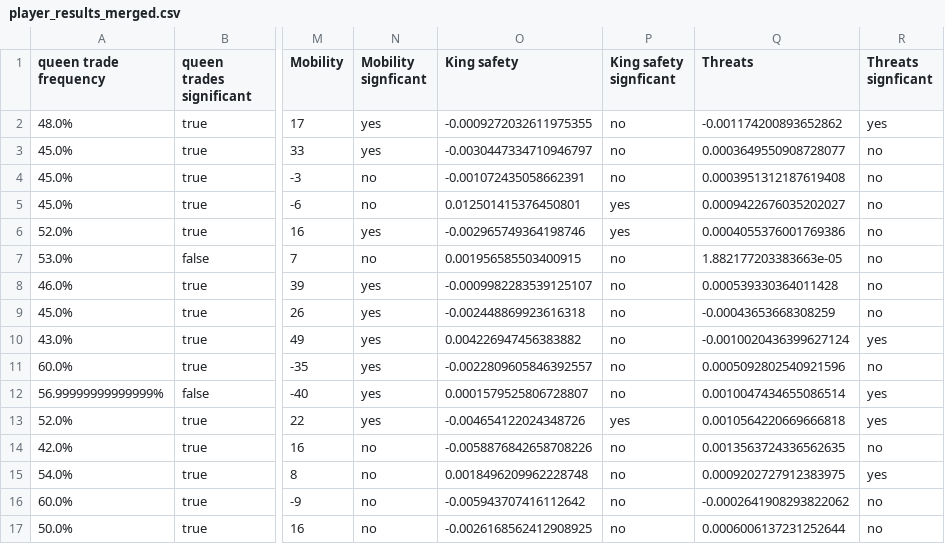
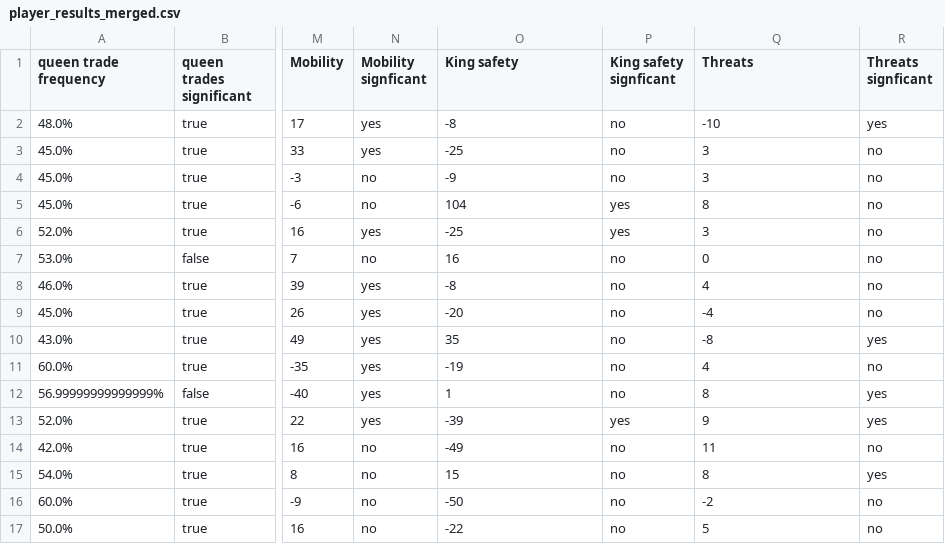
Before and after one commit to atduskgreg/chesscomputer, a CSV file: player_character/final_scripts/player_results_merged.csv, drawn as a sheet; only a part is shown, gaps mark what is left out; the diff covers the shown part only; the diff names each change by its address in the sheet, - before the commit and + after, or states it on an @@ line.

```diff
--- a/player_character/final_scripts/player_results_merged.csv
+++ b/player_character/final_scripts/player_results_merged.csv
-O2 (King safety): -0.0009272032611975355
+O2 (King safety): -8
-Q2 (Threats): -0.001174200893652862
+Q2 (Threats): -10
-O3 (King safety): -0.0030447334710946797
+O3 (King safety): -25
-Q3 (Threats): 0.0003649550908728077
+Q3 (Threats): 3
-O4 (King safety): -0.001072435058662391
+O4 (King safety): -9
-Q4 (Threats): 0.0003951312187619408
+Q4 (Threats): 3
-O5 (King safety): 0.012501415376450801
+O5 (King safety): 104
-Q5 (Threats): 0.0009422676035202027
+Q5 (Threats): 8
-O6 (King safety): -0.002965749364198746
+O6 (King safety): -25
-Q6 (Threats): 0.0004055376001769386
+Q6 (Threats): 3
-O7 (King safety): 0.001956585503400915
+O7 (King safety): 16
-Q7 (Threats): 1.882177203383663e-05
+Q7 (Threats): 0
-O8 (King safety): -0.0009982283539125107
+O8 (King safety): -8
-Q8 (Threats): 0.000539330364011428
+Q8 (Threats): 4
-O9 (King safety): -0.002448869923616318
+O9 (King safety): -20
-Q9 (Threats): -0.00043653668308259
+Q9 (Threats): -4
-O10 (King safety): 0.004226947456383882
+O10 (King safety): 35
-Q10 (Threats): -0.0010020436399627124
+Q10 (Threats): -8
-O11 (King safety): -0.0022809605846392557
+O11 (King safety): -19
-Q11 (Threats): 0.0005092802540921596
+Q11 (Threats): 4
-O12 (King safety): 0.0001579525806728807
+O12 (King safety): 1
-Q12 (Threats): 0.0010047434655086514
+Q12 (Threats): 8
-O13 (King safety): -0.004654122024348726
+O13 (King safety): -39
-Q13 (Threats): 0.0010564220669666818
+Q13 (Threats): 9
-O14 (King safety): -0.0058876842658708226
+O14 (King safety): -49
-Q14 (Threats): 0.0013563724336562635
+Q14 (Threats): 11
-O15 (King safety): 0.0018496209962228748
+O15 (King safety): 15
-Q15 (Threats): 0.0009202727912383975
+Q15 (Threats): 8
-O16 (King safety): -0.005943707416112642
+O16 (King safety): -50
-Q16 (Threats): -0.0002641908293822062
+Q16 (Threats): -2
-O17 (King safety): -0.0026168562412908925
+O17 (King safety): -22
-Q17 (Threats): 0.0006006137231252644
+Q17 (Threats): 5
```
Also changed, not shown: 12 edited cells elsewhere in this file, player_character/first_batch_final.csv, 8 other files.
